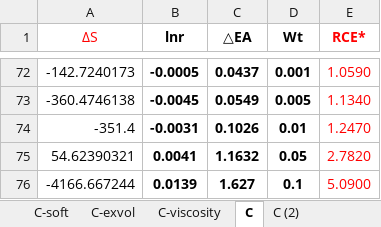
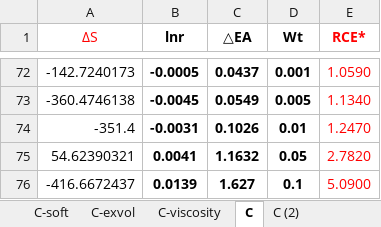
Before and after one commit to egdw/data_analyze, an Excel workbook: data.xlsx, sheet C, drawn as a sheet; only a part is shown, gaps mark what is left out; values as stored, in another font and other column widths than the file's, no borders; the diff names each change by its address in the sheet, - before the commit and + after, or states it on an @@ line.

```diff
--- a/data.xlsx (sheet C)
+++ b/data.xlsx (sheet C)
-A76 (ΔS): -4166.667244
+A76 (ΔS): -416.6672437
```
Also changed, not shown: charts or pictures, 4 other files.
